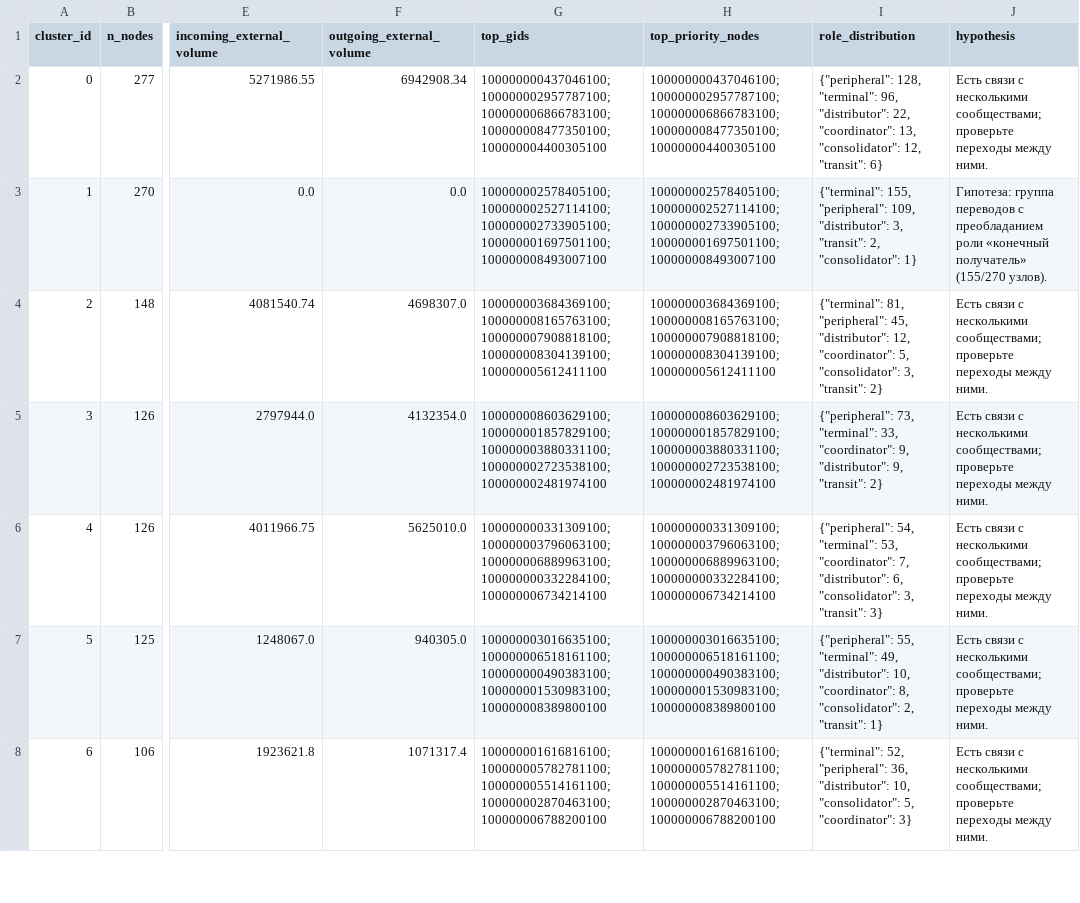
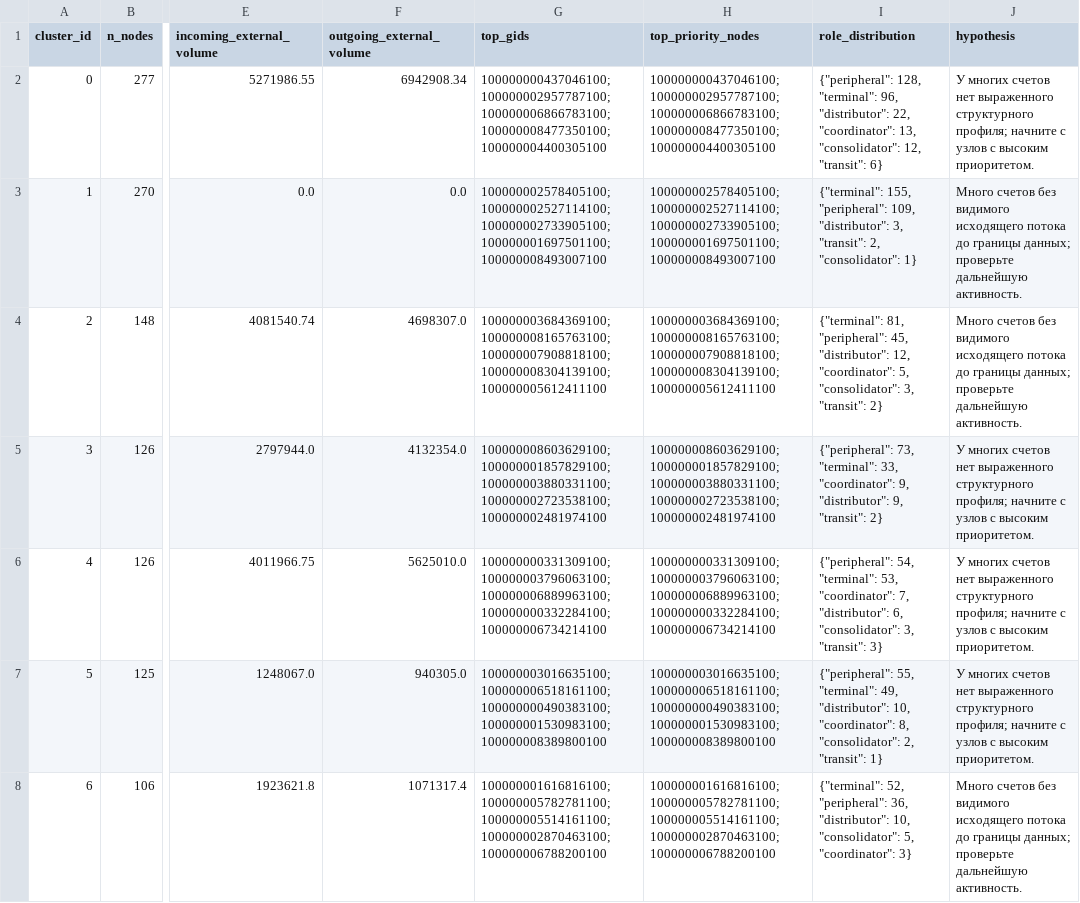
Before and after one commit to BAITC-Hacks/hack-463a9525-500, a CSV file: outputs/clusters.csv, drawn as a sheet; only a part is shown, gaps mark what is left out; the diff covers the shown part only; the diff names each change by its address in the sheet, - before the commit and + after, or states it on an @@ line.

```diff
--- a/outputs/clusters.csv
+++ b/outputs/clusters.csv
-J2 (hypothesis): Есть связи с несколькими сообществами; проверьте переходы между ними.
+J2 (hypothesis): У многих счетов нет выраженного структурного профиля; начните с узлов с высоким приоритетом.
-J3 (hypothesis): Гипотеза: группа переводов с преобладанием роли «конечный получатель» (155/270 узлов).
+J3 (hypothesis): Много счетов без видимого исходящего потока до границы данных; проверьте дальнейшую активность.
-J4 (hypothesis): Есть связи с несколькими сообществами; проверьте переходы между ними.
+J4 (hypothesis): Много счетов без видимого исходящего потока до границы данных; проверьте дальнейшую активность.
-J5:J7 (hypothesis): Есть связи с несколькими сообществами; проверьте переходы между ними.
+J5:J7 (hypothesis): У многих счетов нет выраженного структурного профиля; начните с узлов с высоким приоритетом.
-J8 (hypothesis): Есть связи с несколькими сообществами; проверьте переходы между ними.
+J8 (hypothesis): Много счетов без видимого исходящего потока до границы данных; проверьте дальнейшую активность.
```
Also changed, not shown: 74 edited cells elsewhere in this file, 23 other files.
